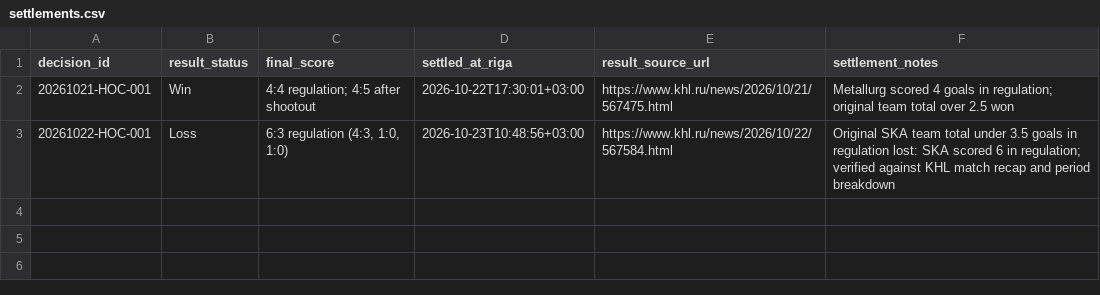
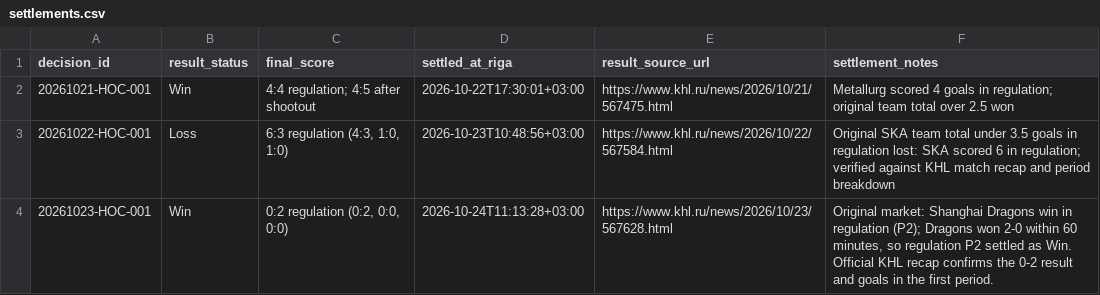
Before and after one commit to Abrukovs/ChatGPT, a CSV file: settlements.csv, drawn as a sheet.

Commit message:
Settle 2026-10-23 KHL daily pick using official KHL recap

```diff
--- a/settlements.csv
+++ b/settlements.csv
@@ -3 +3,2 @@ decision_id,result_status,final_score,settled_at_riga,result_source_url,settleme
 20261022-HOC-001,Loss,"6:3 regulation (4:3, 1:0, 1:0)",2026-10-23T10:48:56+03:00,https://www.khl.ru/news/2026/10/22/567584.html,Original SKA team total under 3.5 goals in regulation lost: SKA scored 6 in regulation; verified against KHL match recap and period breakdown
+20261023-HOC-001,Win,"0:2 regulation (0:2, 0:0, 0:0)",2026-10-24T11:13:28+03:00,https://www.khl.ru/news/2026/10/23/567628.html,"Original market: Shanghai Dragons win in regulation (P2); Dragons won 2-0 within 60 minutes, so regulation P2 settled as Win. Official KHL recap confirms the 0-2 result and goals in the first period."
```
